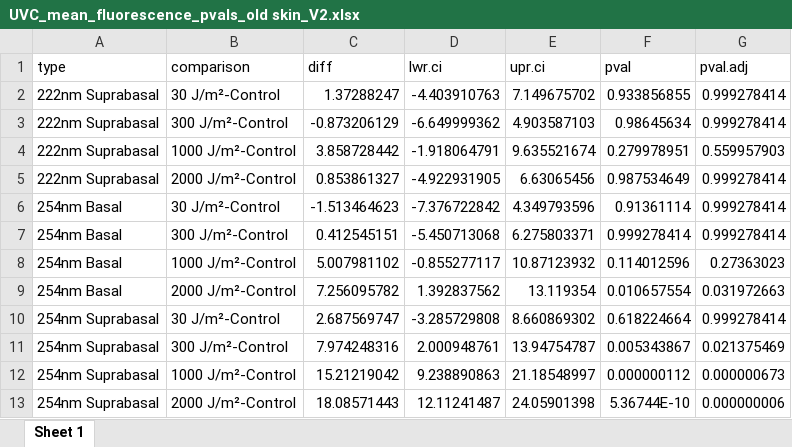
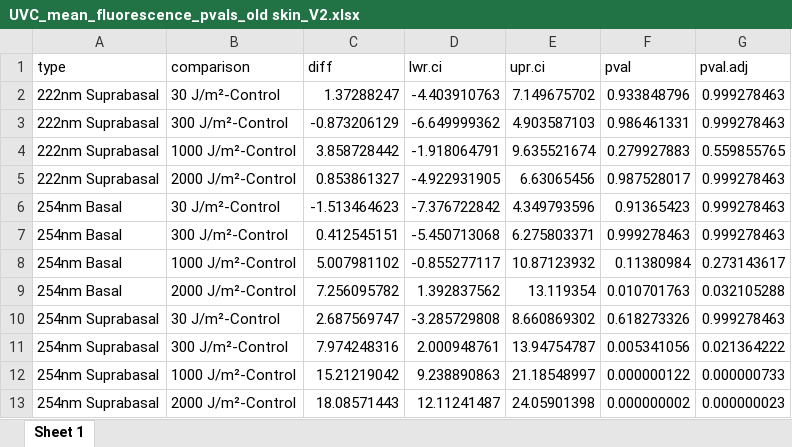
Before and after one commit to MBender1992/BFS_UVC, an Excel workbook: Results/UVC_mean_fluorescence_pvals_old skin_V2.xlsx, sheet Sheet 1, drawn as a sheet; values as stored, in another font and other column widths than the file's, no borders; the diff names each change by its address in the sheet, - before the commit and + after, or states it on an @@ line.

```diff
--- a/Results/UVC_mean_fluorescence_pvals_old skin_V2.xlsx (sheet Sheet 1)
+++ b/Results/UVC_mean_fluorescence_pvals_old skin_V2.xlsx (sheet Sheet 1)
-F2 (pval): 0.933856855
+F2 (pval): 0.933848796
-G2:G3 (pval.adj): 0.999278414
+G2:G3 (pval.adj): 0.999278463
-F3 (pval): 0.98645634
+F3 (pval): 0.986461331
-F4 (pval): 0.279978951
+F4 (pval): 0.279927883
-G4 (pval.adj): 0.559957903
+G4 (pval.adj): 0.559855765
-F5 (pval): 0.987534649
+F5 (pval): 0.987528017
-G5:G7 (pval.adj): 0.999278414
+G5:G7 (pval.adj): 0.999278463
-F6 (pval): 0.91361114
+F6 (pval): 0.91365423
-F7 (pval): 0.999278414
+F7 (pval): 0.999278463
-F8 (pval): 0.114012596
+F8 (pval): 0.11380984
-G8 (pval.adj): 0.27363023
+G8 (pval.adj): 0.273143617
-F9 (pval): 0.010657554
+F9 (pval): 0.010701763
-G9 (pval.adj): 0.031972663
+G9 (pval.adj): 0.032105288
-F10 (pval): 0.618224664
+F10 (pval): 0.618273326
-G10 (pval.adj): 0.999278414
+G10 (pval.adj): 0.999278463
-F11 (pval): 0.005343867
+F11 (pval): 0.005341056
-G11 (pval.adj): 0.021375469
+G11 (pval.adj): 0.021364222
-F12 (pval): 0.000000112
+F12 (pval): 0.000000122
-G12 (pval.adj): 0.000000673
+G12 (pval.adj): 0.000000733
-F13 (pval): 5.36744E-10
+F13 (pval): 0.000000002
-G13 (pval.adj): 0.000000006
+G13 (pval.adj): 0.000000023
```
Also changed, not shown: Results/UVC_CPD_percentage_old skin_V2.xlsx, Results/UVC_mean_fluorescence_pvals_young skin_V1.xlsx, 23 other files.
